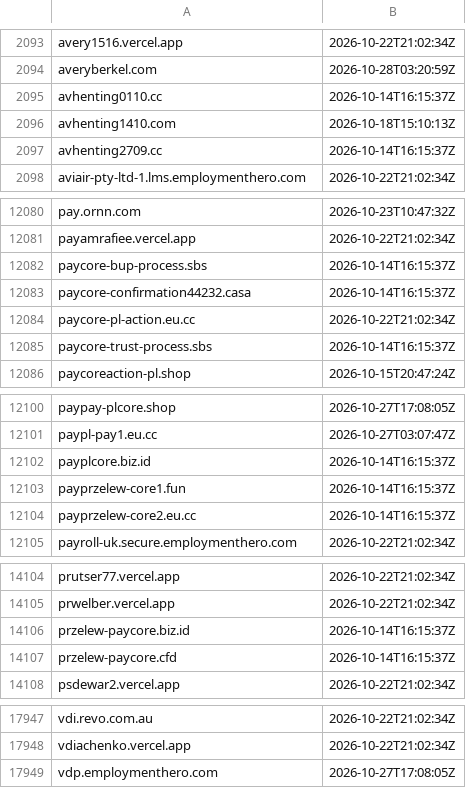
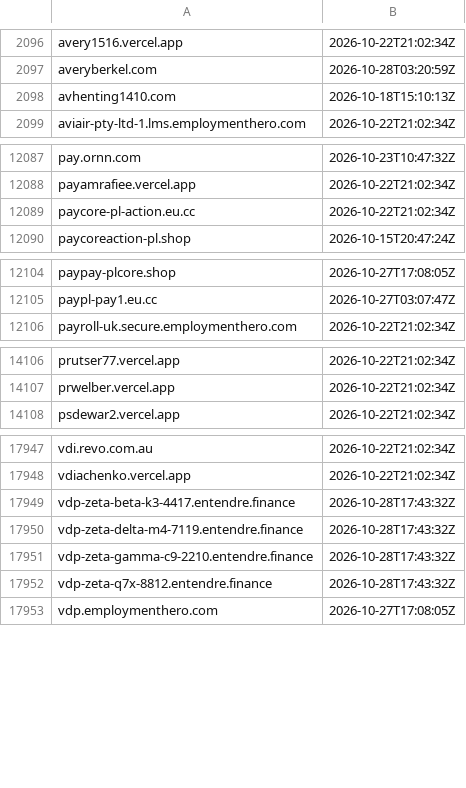
Before and after one commit to malek-alhu/marketplace-phaas-tracker, a TSV file: monitor/state/ct_pending.tsv, drawn as a sheet; only a part is shown, gaps mark what is left out; the diff covers the shown part only.

```diff
--- a/monitor/state/ct_pending.tsv
+++ b/monitor/state/ct_pending.tsv
@@ -2094,5 +2097,3 @@ avery1516.vercel.app	2026-10-22T21:02:34Z
 averyberkel.com	2026-10-28T03:20:59Z
-avhenting0110.cc	2026-10-14T16:15:37Z
 avhenting1410.com	2026-10-18T15:10:13Z
-avhenting2709.cc	2026-10-14T16:15:37Z
 aviair-pty-ltd-1.lms.employmenthero.com	2026-10-22T21:02:34Z
@@ -12081,6 +12088,3 @@ pay.ornn.com	2026-10-23T10:47:32Z
 payamrafiee.vercel.app	2026-10-22T21:02:34Z
-paycore-bup-process.sbs	2026-10-14T16:15:37Z
-paycore-confirmation44232.casa	2026-10-14T16:15:37Z
 paycore-pl-action.eu.cc	2026-10-22T21:02:34Z
-paycore-trust-process.sbs	2026-10-14T16:15:37Z
 paycoreaction-pl.shop	2026-10-15T20:47:24Z
@@ -12101,5 +12105,2 @@ paypay-plcore.shop	2026-10-27T17:08:05Z
 paypl-pay1.eu.cc	2026-10-27T03:07:47Z
-payplcore.biz.id	2026-10-14T16:15:37Z
-payprzelew-core1.fun	2026-10-14T16:15:37Z
-payprzelew-core2.eu.cc	2026-10-14T16:15:37Z
 payroll-uk.secure.employmenthero.com	2026-10-22T21:02:34Z
@@ -14105,4 +14107,2 @@ prutser77.vercel.app	2026-10-22T21:02:34Z
 prwelber.vercel.app	2026-10-22T21:02:34Z
-przelew-paycore.biz.id	2026-10-14T16:15:37Z
-przelew-paycore.cfd	2026-10-14T16:15:37Z
 psdewar2.vercel.app	2026-10-22T21:02:34Z
@@ -17948,2 +17948,6 @@ vdi.revo.com.au	2026-10-22T21:02:34Z
 vdiachenko.vercel.app	2026-10-22T21:02:34Z
+vdp-zeta-beta-k3-4417.entendre.finance	2026-10-28T17:43:32Z
+vdp-zeta-delta-m4-7119.entendre.finance	2026-10-28T17:43:32Z
+vdp-zeta-gamma-c9-2210.entendre.finance	2026-10-28T17:43:32Z
+vdp-zeta-q7x-8812.entendre.finance	2026-10-28T17:43:32Z
 vdp.employmenthero.com	2026-10-27T17:08:05Z
```
Also changed, not shown: 21 added rows and 4 removed rows elsewhere in this file, monitor/scans.csv, 8 other files.
